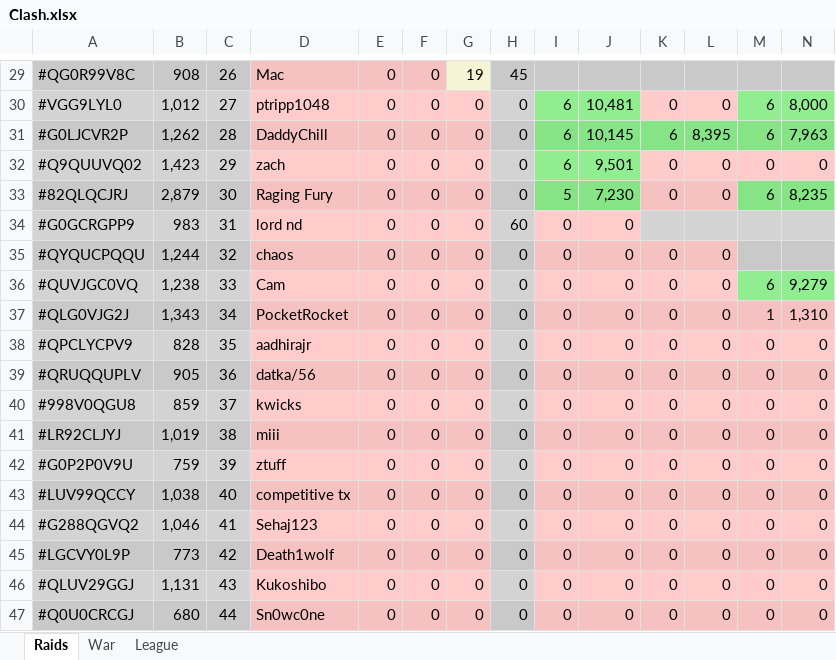
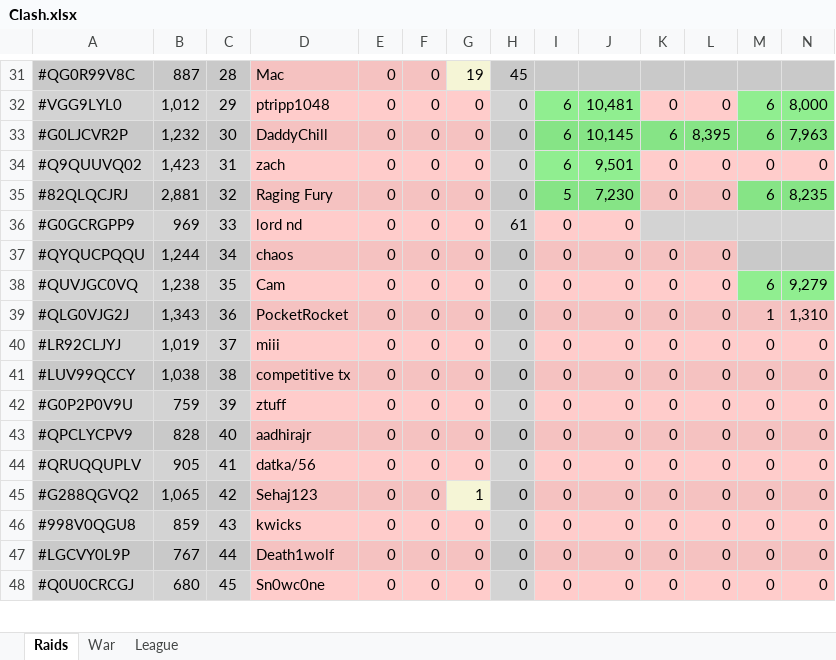
Before and after one commit to KYANI7E/Clans, an Excel workbook: Clash.xlsx, sheet Raids, drawn as a sheet; only a part is shown, gaps mark what is left out; values as stored, in another font and other column widths than the file's, no borders; removed rows and columns are numbered as before the commit, all else as after; rows hold the shown columns only; the diff covers the shown part only; the diff names each change by its address in the sheet, - before the commit and + after, or states it on an @@ line.

```diff
--- a/Clash.xlsx (sheet Raids)
+++ b/Clash.xlsx (sheet Raids)
-B31: 908
+B31: 887
-C31: 26
+C31: 28
-C32: 27
+C32: 29
-B33: 1,262
+B33: 1,232
-C33: 28
+C33: 30
-C34: 29
+C34: 31
-B35: 2,879
+B35: 2,881
-C35: 30
+C35: 32
-B36: 983
+B36: 969
-C36: 31
+C36: 33
-H36: 60
+H36: 61
-C37: 32
+C37: 34
-C38: 33
+C38: 35
-C39: 34
+C39: 36
-row 38: #QPCLYCPV9 | 828 | 35 | aadhirajr | 0 | 0 | 0 | 0 | 0 | 0 | 0 | 0 | 0 | 0
-row 39: #QRUQQUPLV | 905 | 36 | datka/56 | 0 | 0 | 0 | 0 | 0 | 0 | 0 | 0 | 0 | 0
-row 40: #998V0QGU8 | 859 | 37 | kwicks | 0 | 0 | 0 | 0 | 0 | 0 | 0 | 0 | 0 | 0
-C40: 38
+C40: 37
+row 41: #LUV99QCCY | 1,038 | 38 | competitive tx | 0 | 0 | 0 | 0 | 0 | 0 | 0 | 0 | 0 | 0
-A43: #LUV99QCCY
+A43: #QPCLYCPV9
-B43: 1,038
+B43: 828
-D43: competitive tx
+D43: aadhirajr
+row 44: #QRUQQUPLV | 905 | 41 | datka/56 | 0 | 0 | 0 | 0 | 0 | 0 | 0 | 0 | 0 | 0
-B45: 1,046
+B45: 1,065
-C45: 41
+C45: 42
-G45: 0
+G45: 1
-G45 fill: #FFCCCB
+G45 fill: #F5F5D6
+row 46: #998V0QGU8 | 859 | 43 | kwicks | 0 | 0 | 0 | 0 | 0 | 0 | 0 | 0 | 0 | 0
-B47: 773
+B47: 767
-C47: 42
+C47: 44
-row 46: #QLUV29GGJ | 1,131 | 43 | Kukoshibo | 0 | 0 | 0 | 0 | 0 | 0 | 0 | 0 | 0 | 0
-C48: 44
+C48: 45
```
Also changed, not shown: 3 added rows, 54 edited cells and cell formats elsewhere in this sheet.
